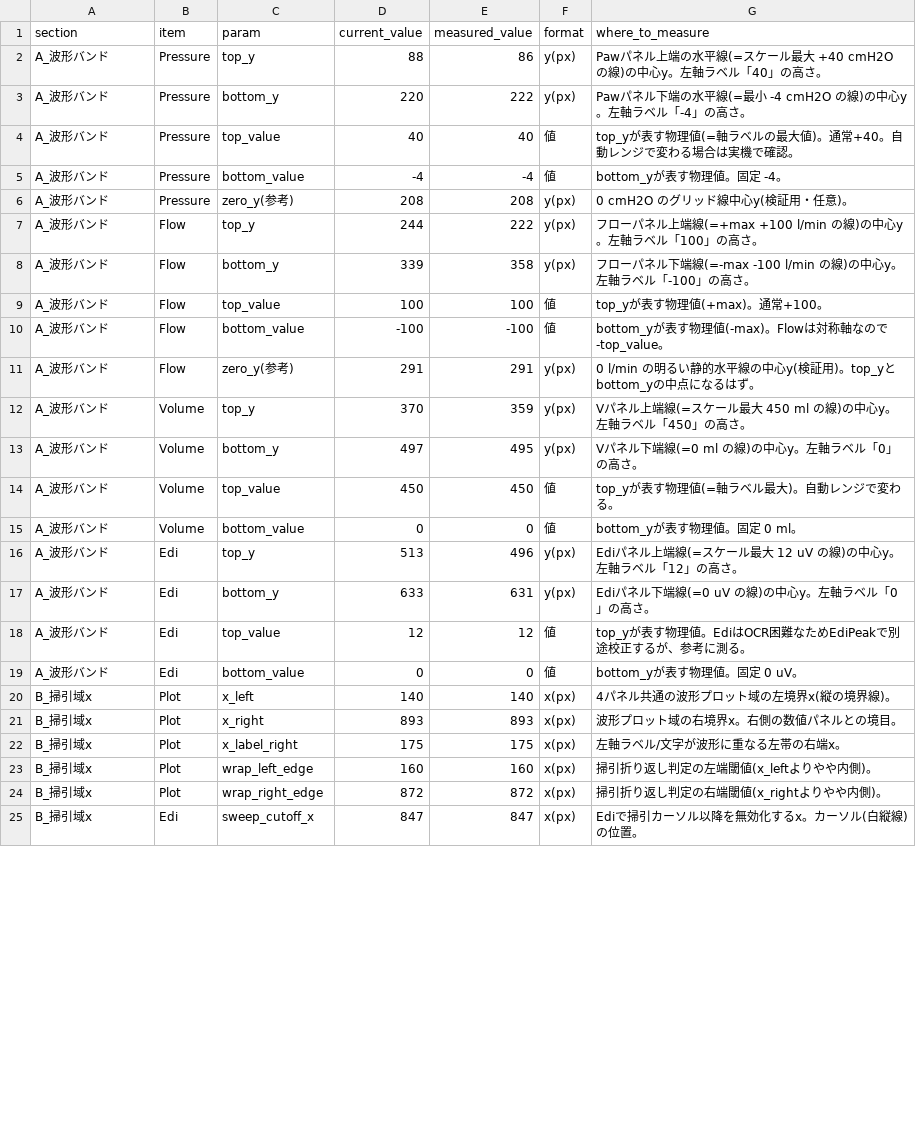
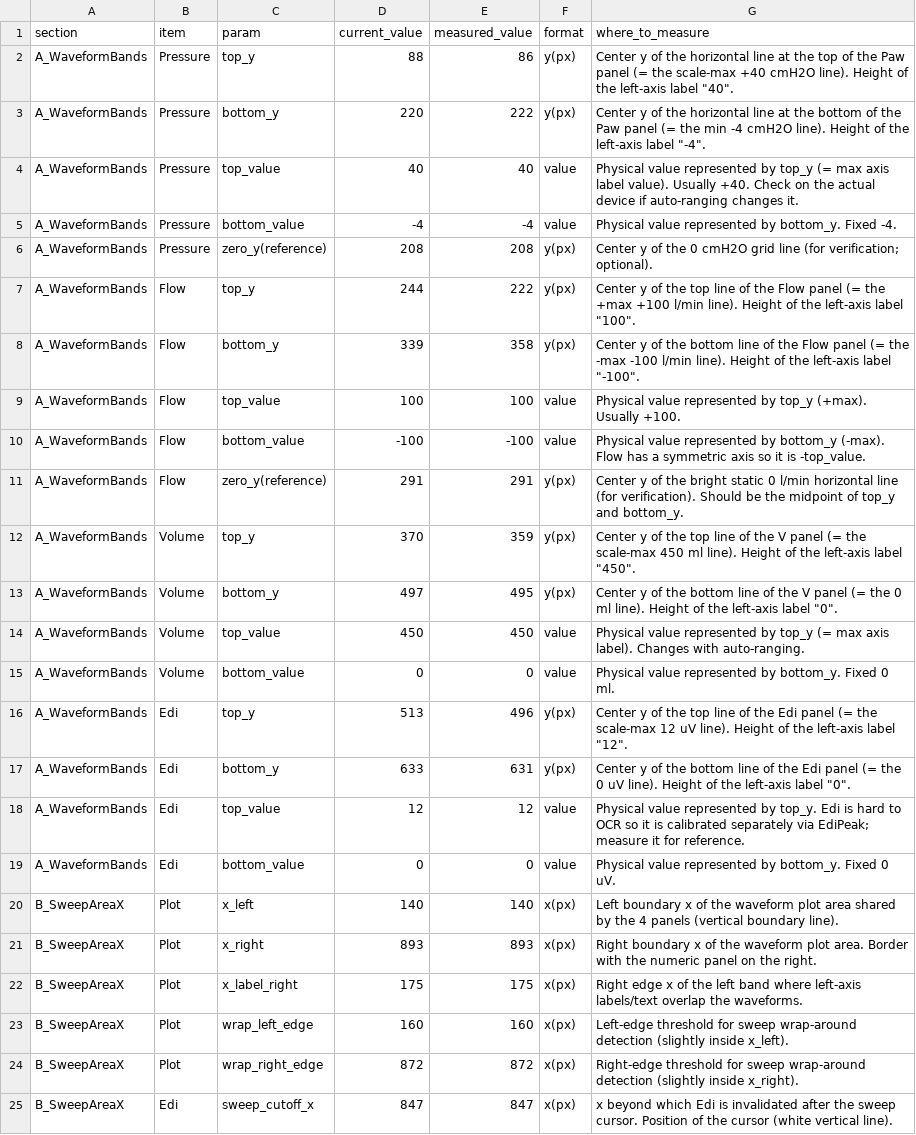
Before and after one commit to YusukeNaito2023/VentOCR_NAVA, a CSV file: calibration_template.csv, drawn as a sheet; only a part is shown; the diff covers the shown part only.

```diff
--- a/calibration_template.csv
+++ b/calibration_template.csv
@@ -1,25 +1,25 @@
 section,item,param,current_value,measured_value,format,where_to_measure
-A_波形バンド,Pressure,top_y,88,86,y(px),Pawパネル上端の水平線(=スケール最大 +40 cmH2O の線)の中心y。左軸ラベル「40」の高さ。
-A_波形バンド,Pressure,bottom_y,220,222,y(px),Pawパネル下端の水平線(=最小 -4 cmH2O の線)の中心y。左軸ラベル「-4」の高さ。
-A_波形バンド,Pressure,top_value,40,40,値,top_yが表す物理値(=軸ラベルの最大値)。通常+40。自動レンジで変わる場合は実機で確認。
-A_波形バンド,Pressure,bottom_value,-4,-4,値,bottom_yが表す物理値。固定 -4。
-A_波形バンド,Pressure,zero_y(参考),208,208,y(px),0 cmH2O のグリッド線中心y(検証用・任意)。
-A_波形バンド,Flow,top_y,244,222,y(px),フローパネル上端線(=+max +100 l/min の線)の中心y。左軸ラベル「100」の高さ。
-A_波形バンド,Flow,bottom_y,339,358,y(px),フローパネル下端線(=-max -100 l/min の線)の中心y。左軸ラベル「-100」の高さ。
-A_波形バンド,Flow,top_value,100,100,値,top_yが表す物理値(+max)。通常+100。
-A_波形バンド,Flow,bottom_value,-100,-100,値,bottom_yが表す物理値(-max)。Flowは対称軸なので -top_value。
-A_波形バンド,Flow,zero_y(参考),291,291,y(px),0 l/min の明るい静的水平線の中心y(検証用)。top_yとbottom_yの中点になるはず。
-A_波形バンド,Volume,top_y,370,359,y(px),Vパネル上端線(=スケール最大 450 ml の線)の中心y。左軸ラベル「450」の高さ。
-A_波形バンド,Volume,bottom_y,497,495,y(px),Vパネル下端線(=0 ml の線)の中心y。左軸ラベル「0」の高さ。
-A_波形バンド,Volume,top_value,450,450,値,top_yが表す物理値(=軸ラベル最大)。自動レンジで変わる。
-A_波形バンド,Volume,bottom_value,0,0,値,bottom_yが表す物理値。固定 0 ml。
-A_波形バンド,Edi,top_y,513,496,y(px),Ediパネル上端線(=スケール最大 12 uV の線)の中心y。左軸ラベル「12」の高さ。
-A_波形バンド,Edi,bottom_y,633,631,y(px),Ediパネル下端線(=0 uV の線)の中心y。左軸ラベル「0」の高さ。
-A_波形バンド,Edi,top_value,12,12,値,top_yが表す物理値。EdiはOCR困難なためEdiPeakで別途校正するが、参考に測る。
-A_波形バンド,Edi,bottom_value,0,0,値,bottom_yが表す物理値。固定 0 uV。
-B_掃引域x,Plot,x_left,140,140,x(px),4パネル共通の波形プロット域の左境界x(縦の境界線)。
-B_掃引域x,Plot,x_right,893,893,x(px),波形プロット域の右境界x。右側の数値パネルとの境目。
-B_掃引域x,Plot,x_label_right,175,175,x(px),左軸ラベル/文字が波形に重なる左帯の右端x。
-B_掃引域x,Plot,wrap_left_edge,160,160,x(px),掃引折り返し判定の左端閾値(x_leftよりやや内側)。
-B_掃引域x,Plot,wrap_right_edge,872,872,x(px),掃引折り返し判定の右端閾値(x_rightよりやや内側)。
-B_掃引域x,Edi,sweep_cutoff_x,847,847,x(px),Ediで掃引カーソル以降を無効化するx。カーソル(白縦線)の位置。
+A_WaveformBands,Pressure,top_y,88,86,y(px),Center y of the horizontal line at the top of the Paw panel (= the scale-max +40 cmH2O line). Height of the left-axis label "40".
+A_WaveformBands,Pressure,bottom_y,220,222,y(px),Center y of the horizontal line at the bottom of the Paw panel (= the min -4 cmH2O line). Height of the left-axis label "-4".
+A_WaveformBands,Pressure,top_value,40,40,value,Physical value represented by top_y (= max axis label value). Usually +40. Check on the actual device if auto-ranging changes it.
+A_WaveformBands,Pressure,bottom_value,-4,-4,value,Physical value represented by bottom_y. Fixed -4.
+A_WaveformBands,Pressure,zero_y(reference),208,208,y(px),Center y of the 0 cmH2O grid line (for verification; optional).
+A_WaveformBands,Flow,top_y,244,222,y(px),Center y of the top line of the Flow panel (= the +max +100 l/min line). Height of the left-axis label "100".
+A_WaveformBands,Flow,bottom_y,339,358,y(px),Center y of the bottom line of the Flow panel (= the -max -100 l/min line). Height of the left-axis label "-100".
+A_WaveformBands,Flow,top_value,100,100,value,Physical value represented by top_y (+max). Usually +100.
+A_WaveformBands,Flow,bottom_value,-100,-100,value,Physical value represented by bottom_y (-max). Flow has a symmetric axis so it is -top_value.
+A_WaveformBands,Flow,zero_y(reference),291,291,y(px),Center y of the bright static 0 l/min horizontal line (for verification). Should be the midpoint of top_y and bottom_y.
+A_WaveformBands,Volume,top_y,370,359,y(px),Center y of the top line of the V panel (= the scale-max 450 ml line). Height of the left-axis label "450".
+A_WaveformBands,Volume,bottom_y,497,495,y(px),Center y of the bottom line of the V panel (= the 0 ml line). Height of the left-axis label "0".
+A_WaveformBands,Volume,top_value,450,450,value,Physical value represented by top_y (= max axis label). Changes with auto-ranging.
+A_WaveformBands,Volume,bottom_value,0,0,value,Physical value represented by bottom_y. Fixed 0 ml.
+A_WaveformBands,Edi,top_y,513,496,y(px),Center y of the top line of the Edi panel (= the scale-max 12 uV line). Height of the left-axis label "12".
+A_WaveformBands,Edi,bottom_y,633,631,y(px),Center y of the bottom line of the Edi panel (= the 0 uV line). Height of the left-axis label "0".
+A_WaveformBands,Edi,top_value,12,12,value,Physical value represented by top_y. Edi is hard to OCR so it is calibrated separately via EdiPeak; measure it for reference.
+A_WaveformBands,Edi,bottom_value,0,0,value,Physical value represented by bottom_y. Fixed 0 uV.
+B_SweepAreaX,Plot,x_left,140,140,x(px),Left boundary x of the waveform plot area shared by the 4 panels (vertical boundary line).
+B_SweepAreaX,Plot,x_right,893,893,x(px),Right boundary x of the waveform plot area. Border with the numeric panel on the right.
+B_SweepAreaX,Plot,x_label_right,175,175,x(px),Right edge x of the left band where left-axis labels/text overlap the waveforms.
+B_SweepAreaX,Plot,wrap_left_edge,160,160,x(px),Left-edge threshold for sweep wrap-around detection (slightly inside x_left).
+B_SweepAreaX,Plot,wrap_right_edge,872,872,x(px),Right-edge threshold for sweep wrap-around detection (slightly inside x_right).
+B_SweepAreaX,Edi,sweep_cutoff_x,847,847,x(px),x beyond which Edi is invalidated after the sweep cursor. Position of the cursor (white vertical line).
```
Also changed, not shown: 108 edited cells elsewhere in this file, 8 other files.
